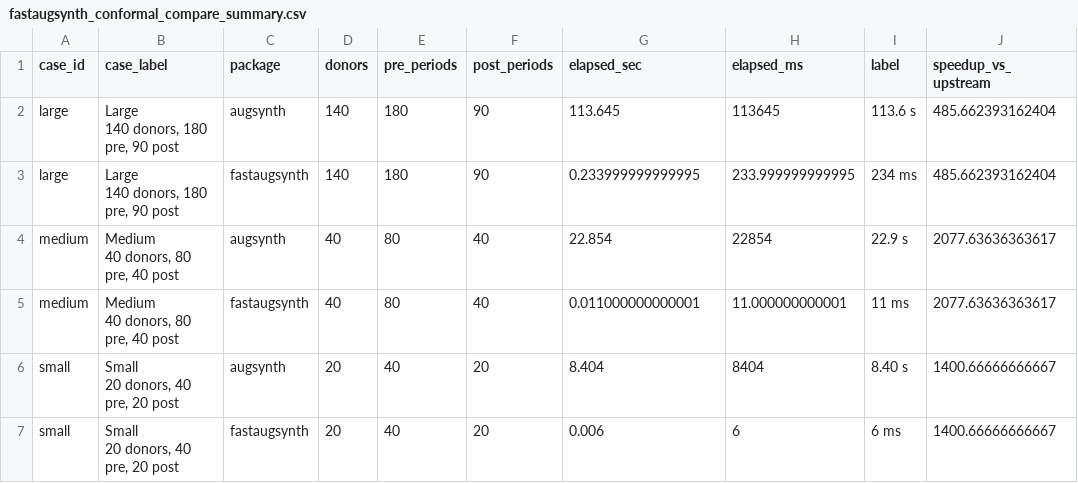
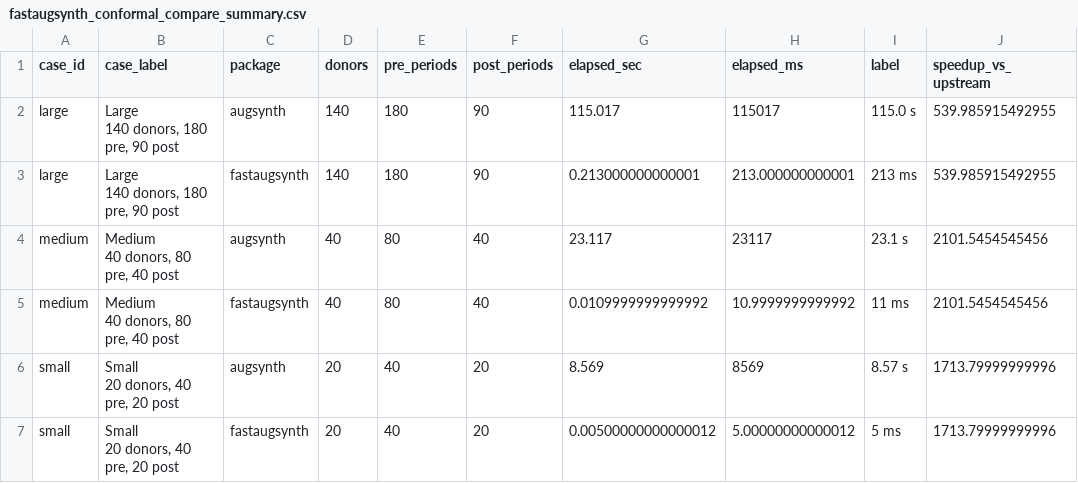
Before and after one commit to jamesbrandecon/fastaugsynth, a CSV file: docs/benchmarks/readme_conformal/results/fastaugsynth_conformal_compare_summary.csv, drawn as a sheet.

Commit message:
speed up jackknife inference paths

```diff
--- a/docs/benchmarks/readme_conformal/results/fastaugsynth_conformal_compare_summary.csv
+++ b/docs/benchmarks/readme_conformal/results/fastaugsynth_conformal_compare_summary.csv
@@ -1,13 +1,13 @@
 "case_id","case_label","package","donors","pre_periods","post_periods","elapsed_sec","elapsed_ms","label","speedup_vs_upstream"
-"large","Large
-140 donors, 180 pre, 90 post","augsynth",140,180,90,113.645,113645,"113.6 s",485.662393162404
-"large","Large
-140 donors, 180 pre, 90 post","fastaugsynth",140,180,90,0.233999999999995,233.999999999995,"234 ms",485.662393162404
-"medium","Medium
-40 donors, 80 pre, 40 post","augsynth",40,80,40,22.854,22854,"22.9 s",2077.63636363617
-"medium","Medium
-40 donors, 80 pre, 40 post","fastaugsynth",40,80,40,0.011000000000001,11.000000000001,"11 ms",2077.63636363617
-"small","Small
-20 donors, 40 pre, 20 post","augsynth",20,40,20,8.404,8404,"8.40 s",1400.66666666667
-"small","Small
-20 donors, 40 pre, 20 post","fastaugsynth",20,40,20,0.006,6,"6 ms",1400.66666666667
+"large","Large
+140 donors, 180 pre, 90 post","augsynth",140,180,90,115.017,115017,"115.0 s",539.985915492955
+"large","Large
+140 donors, 180 pre, 90 post","fastaugsynth",140,180,90,0.213000000000001,213.000000000001,"213 ms",539.985915492955
+"medium","Medium
+40 donors, 80 pre, 40 post","augsynth",40,80,40,23.117,23117,"23.1 s",2101.5454545456
+"medium","Medium
+40 donors, 80 pre, 40 post","fastaugsynth",40,80,40,0.0109999999999992,10.9999999999992,"11 ms",2101.5454545456
+"small","Small
+20 donors, 40 pre, 20 post","augsynth",20,40,20,8.569,8569,"8.57 s",1713.79999999996
+"small","Small
+20 donors, 40 pre, 20 post","fastaugsynth",20,40,20,0.00500000000000012,5.00000000000012,"5 ms",1713.79999999996
```
Also changed, not shown: docs/benchmarks/readme_conformal/results/fastaugsynth_conformal_compare_timings.csv, docs/benchmarks/readme_speed/results/augsynth_vs_gsynth_speedup.csv, 10 other files.
